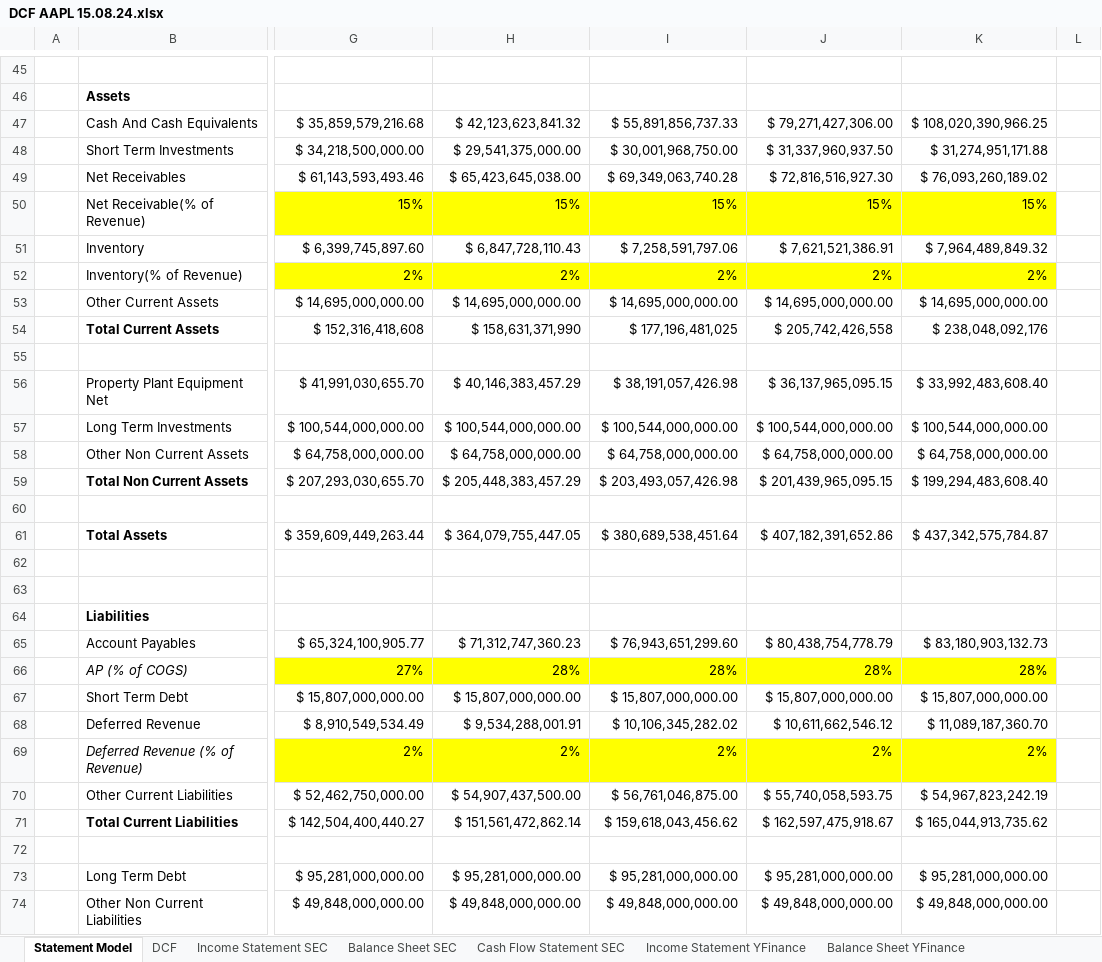
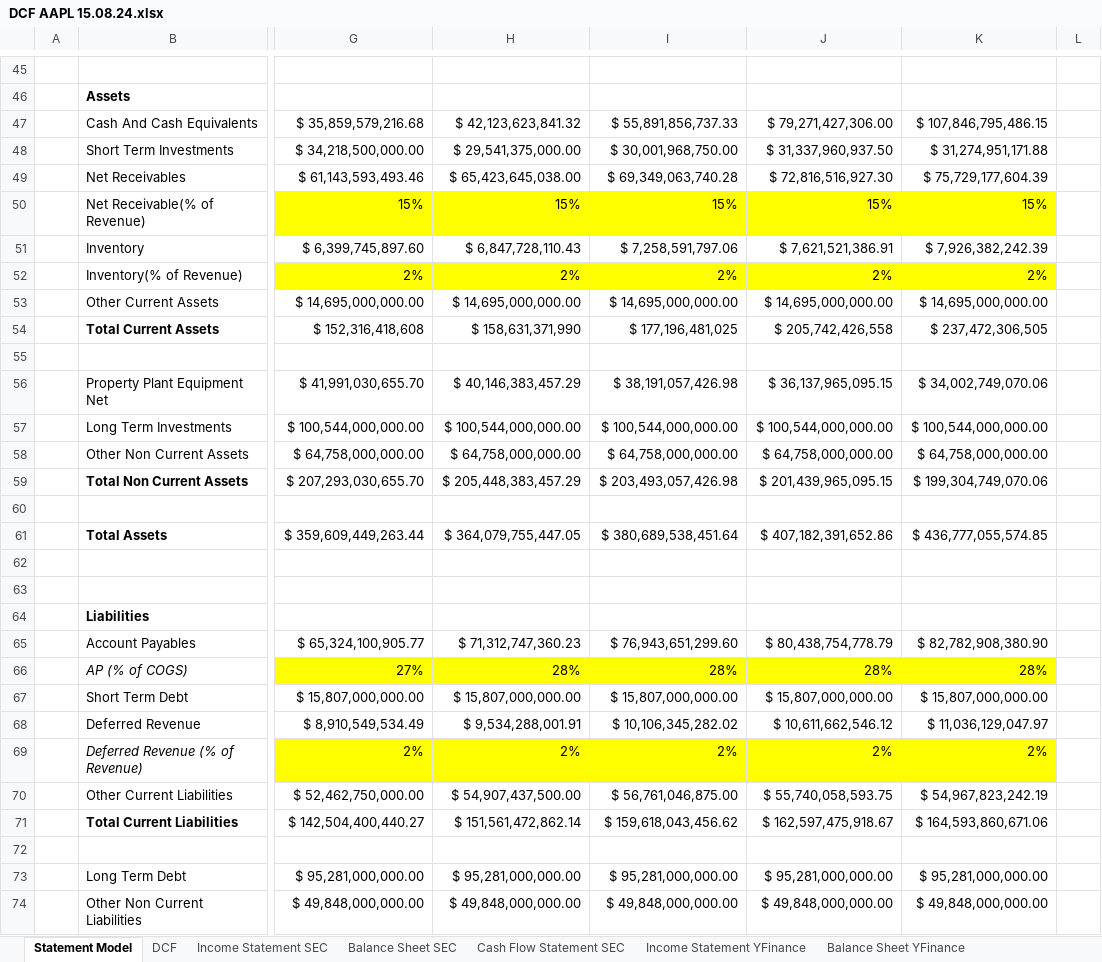
Before and after one commit to jar2295/Finance-Portfolio, an Excel workbook: Excel/DCF AAPL 15.08.24.xlsx, sheet Statement Model, drawn as a sheet; only a part is shown, gaps mark what is left out; values as stored, in another font and other column widths than the file's, no borders; the diff covers the shown part only; the diff names each change by its address in the sheet, - before the commit and + after, or states it on an @@ line.

```diff
--- a/Excel/DCF AAPL 15.08.24.xlsx (sheet Statement Model)
+++ b/Excel/DCF AAPL 15.08.24.xlsx (sheet Statement Model)
-K47: $ 108,020,390,966.25
+K47: $ 107,846,795,486.15
-K49: $ 76,093,260,189.02
+K49: $ 75,729,177,604.39
-K51: $ 7,964,489,849.32
+K51: $ 7,926,382,242.39
-K54: $ 238,048,092,176
+K54: $ 237,472,306,505
-K56: $ 33,992,483,608.40
+K56: $ 34,002,749,070.06
-K59: $ 199,294,483,608.40
+K59: $ 199,304,749,070.06
-K61: $ 437,342,575,784.87
+K61: $ 436,777,055,574.85
-K65: $ 83,180,903,132.73
+K65: $ 82,782,908,380.90
-K68: $ 11,089,187,360.70
+K68: $ 11,036,129,047.97
-K71: $ 165,044,913,735.62
+K71: $ 164,593,860,671.06
```
Also changed, not shown: 28 edited cells elsewhere in this sheet, sheet DCF.
